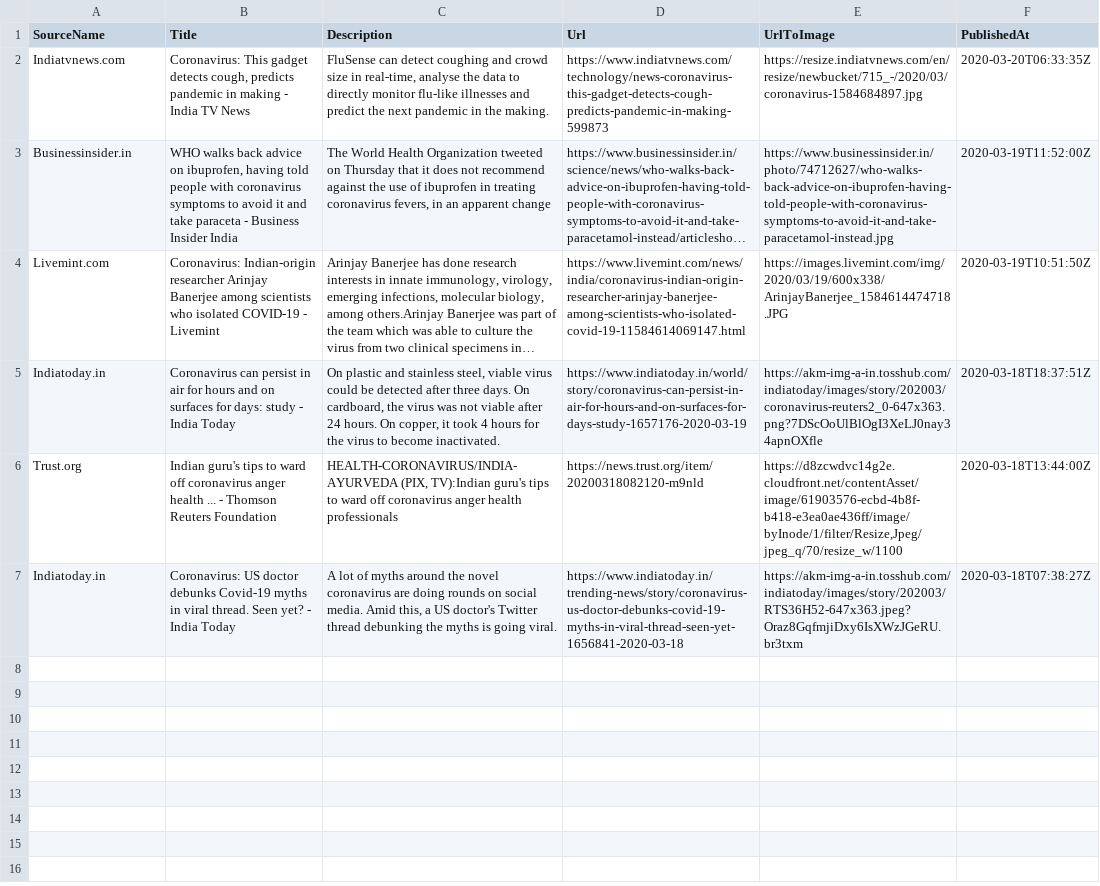
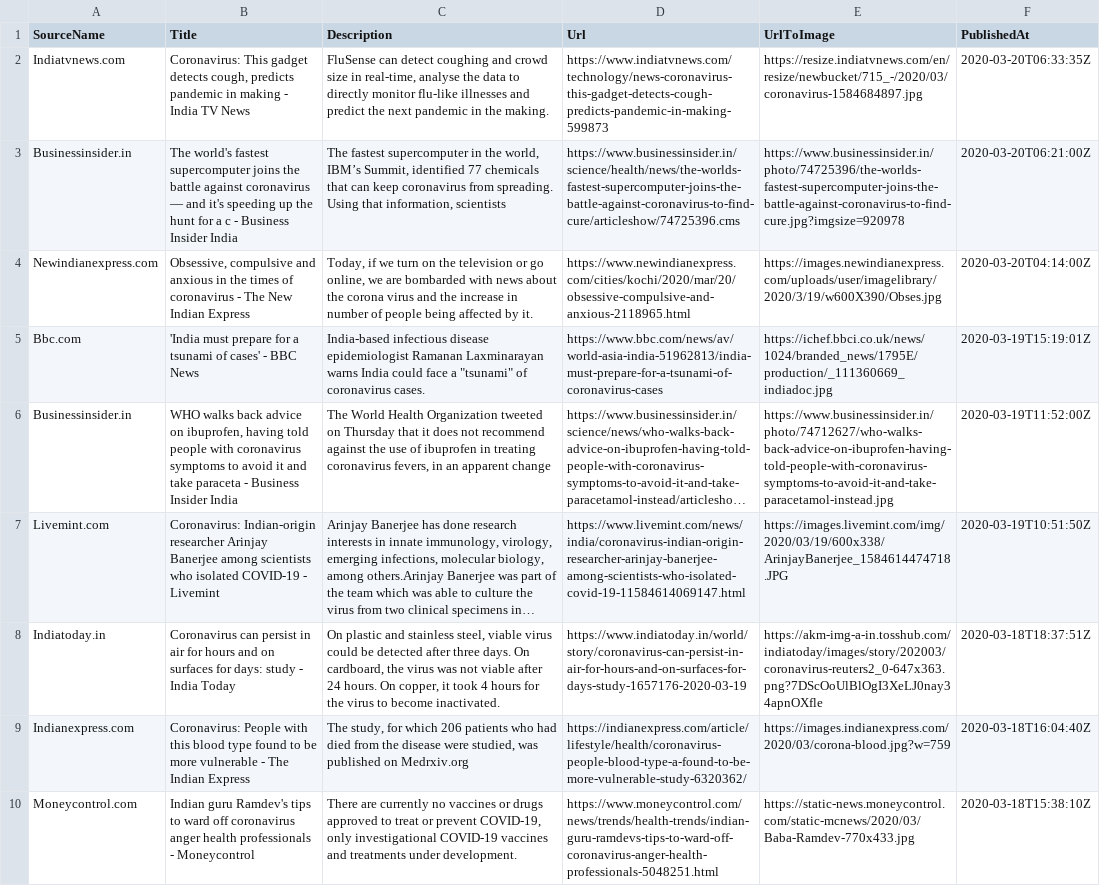
Before and after one commit to PritiShaw/Covid-19-India, a CSV file: src/data/newsFeed.csv, drawn as a sheet; long unchanged cells end in …; removed rows and columns are numbered as before the commit, all else as after; the diff names each change by its address in the sheet, - before the commit and + after, or states it on an @@ line.

Commit message:
Stats Bot pushed at 20-03-2020_02:45PM IST

```diff
--- a/src/data/newsFeed.csv
+++ b/src/data/newsFeed.csv
+row 3: Businessinsider.in | The world's fastest supercomputer joins the battle against coronavirus — and it's speeding up the hunt for a c - Business Insider India | The fastest supercomputer in the world, IBM’s Summit, identified 77 chemicals that can keep coronavirus from spreading. Using that information, scientists | https://www.businessinsider.in/science/health/news/the-worlds-fastest-supercomputer-joins-the-battle-against-coronavirus-to-find-cure/articleshow/74725396.cms | https://www.businessinsider.in/photo/74725396/the-worlds-fastest-supercomputer-joins-the-battle-against-coronavirus-to-find-cure.jpg?imgsize=920978 | 2020-03-20T06:21:00Z
+row 4: Newindianexpress.com | Obsessive, compulsive and anxious in the times of coronavirus - The New Indian Express | Today, if we turn on the television or go online, we are bombarded with news about the corona virus and the increase in number of people being affected by it. | https://www.newindianexpress.com/cities/kochi/2020/mar/20/obsessive-compulsive-and-anxious-2118965.html | https://images.newindianexpress.com/uploads/user/imagelibrary/2020/3/19/w600X390/Obses.jpg | 2020-03-20T04:14:00Z
+row 5: Bbc.com | 'India must prepare for a tsunami of cases' - BBC News | India-based infectious disease epidemiologist Ramanan Laxminarayan warns India could face a "tsunami" of coronavirus cases. | https://www.bbc.com/news/av/world-asia-india-51962813/india-must-prepare-for-a-tsunami-of-coronavirus-cases | https://ichef.bbci.co.uk/news/1024/branded_news/1795E/production/_111360669_indiadoc.jpg | 2020-03-19T15:19:01Z
-row 6: Trust.org | Indian guru's tips to ward off coronavirus anger health ... - Thomson Reuters Foundation | HEALTH-CORONAVIRUS/INDIA-AYURVEDA (PIX, TV):Indian guru's tips to ward off coronavirus anger health professionals | https://news.trust.org/item/20200318082120-m9nld | https://d8zcwdvc14g2e.cloudfront.net/contentAsset/image/61903576-ecbd-4b8f-b418-e3ea0ae436ff/image/byInode/1/filter/Resize,Jpeg/jpeg_q/70/resize_w/1100 | 2020-03-18T13:44:00Z
-row 7: Indiatoday.in | Coronavirus: US doctor debunks Covid-19 myths in viral thread. Seen yet? - India Today | A lot of myths around the novel coronavirus are doing rounds on social media. Amid this, a US doctor's Twitter thread debunking the myths is going viral. | https://www.indiatoday.in/trending-news/story/coronavirus-us-doctor-debunks-covid-19-myths-in-viral-thread-seen-yet-1656841-2020-03-18 | https://akm-img-a-in.tosshub.com/indiatoday/images/story/202003/RTS36H52-647x363.jpeg?Oraz8GqfmjiDxy6IsXWzJGeRU.br3txm | 2020-03-18T07:38:27Z
+row 9: Indianexpress.com | Coronavirus: People with this blood type found to be more vulnerable - The Indian Express | The study, for which 206 patients who had died from the disease were studied, was published on Medrxiv.org | https://indianexpress.com/article/lifestyle/health/coronavirus-people-blood-type-a-found-to-be-more-vulnerable-study-6320362/ | https://images.indianexpress.com/2020/03/corona-blood.jpg?w=759 | 2020-03-18T16:04:40Z
+row 10: Moneycontrol.com | Indian guru Ramdev's tips to ward off coronavirus anger health professionals - Moneycontrol | There are currently no vaccines or drugs approved to treat or prevent COVID-19, only investigational COVID-19 vaccines and treatments under development. | https://www.moneycontrol.com/news/trends/health-trends/indian-guru-ramdevs-tips-to-ward-off-coronavirus-anger-health-professionals-5048251.html | https://static-news.moneycontrol.com/static-mcnews/2020/03/Baba-Ramdev-770x433.jpg | 2020-03-18T15:38:10Z
```
